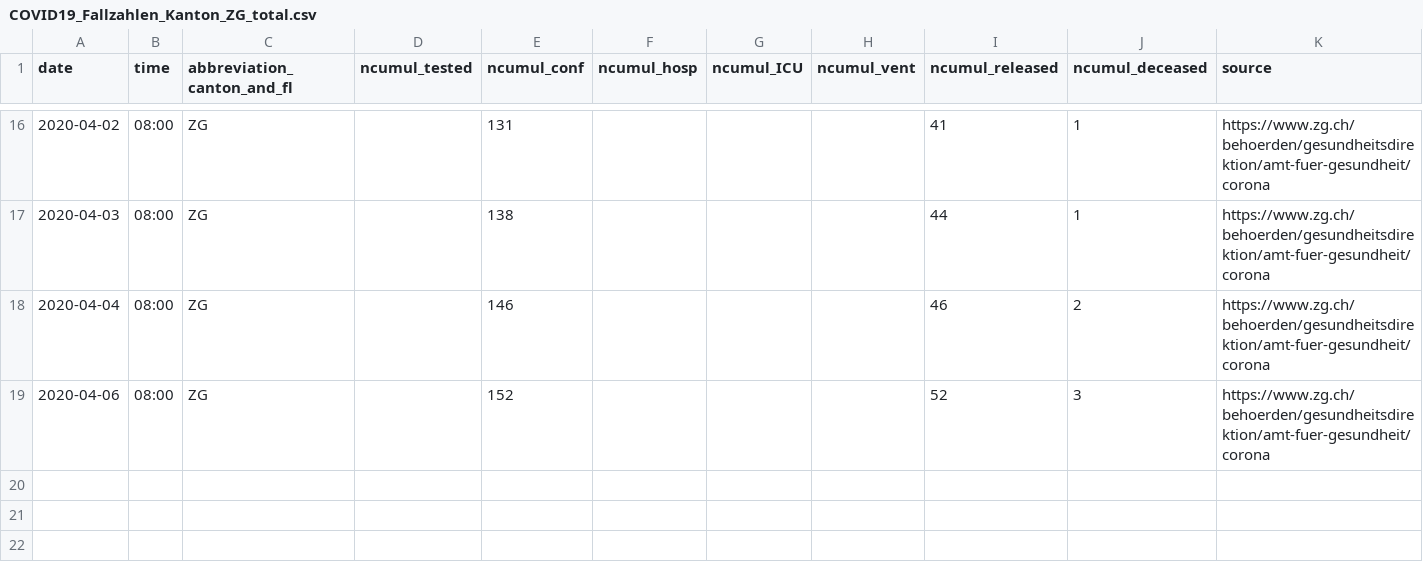
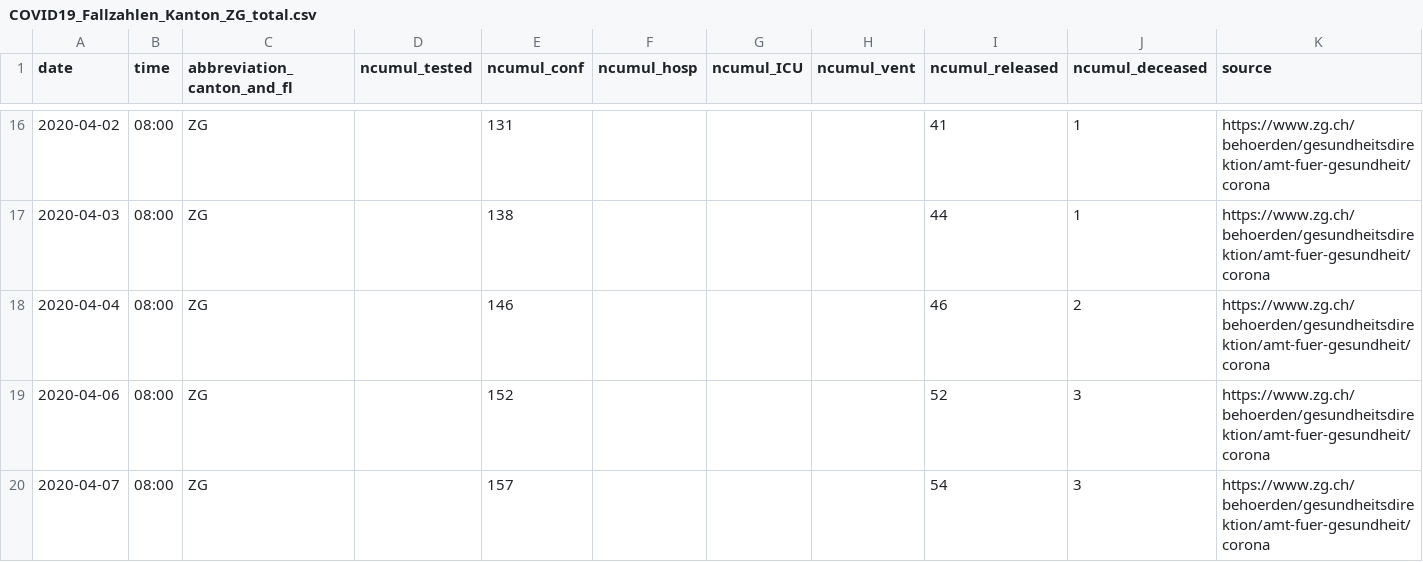
Before and after one commit to cclauss/covid_19, a CSV file: fallzahlen_kanton_total_csv/COVID19_Fallzahlen_Kanton_ZG_total.csv, drawn as a sheet; only a part is shown, gaps mark what is left out.

```diff
--- a/fallzahlen_kanton_total_csv/COVID19_Fallzahlen_Kanton_ZG_total.csv
+++ b/fallzahlen_kanton_total_csv/COVID19_Fallzahlen_Kanton_ZG_total.csv
@@ -19 +19,2 @@ date,time,abbreviation_canton_and_fl,ncumul_tested,ncumul_conf,ncumul_hosp,ncumu
 2020-04-06,08:00,ZG,"",152,"","","",52,3,https://www.zg.ch/behoerden/gesundheitsdirektion/amt-fuer-gesundheit/corona
+2020-04-07,08:00,ZG,"",157,"","","",54,3,https://www.zg.ch/behoerden/gesundheitsdirektion/amt-fuer-gesundheit/corona
```
